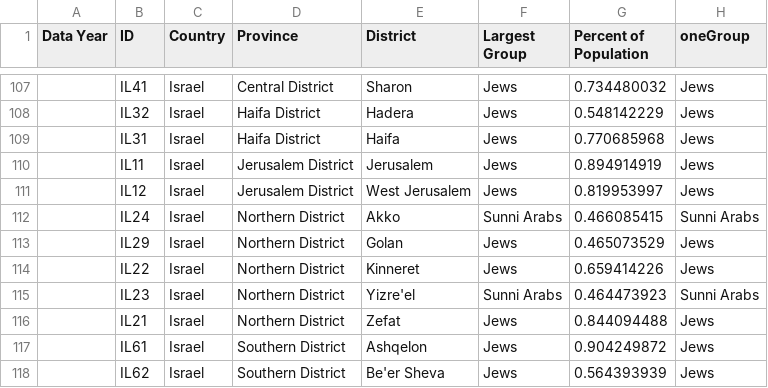
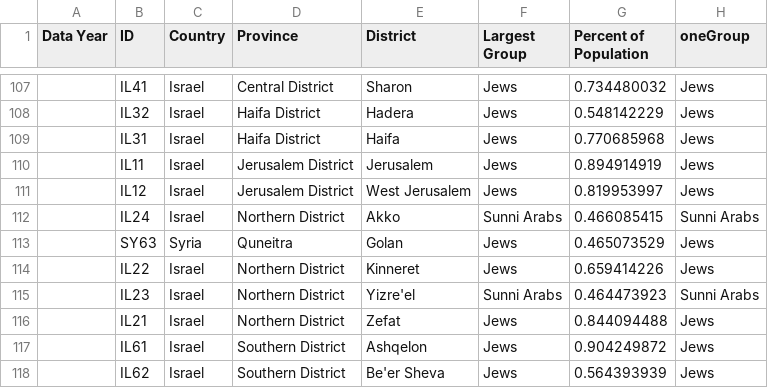
Before and after one commit to TuranKenja/vatant, a CSV file: data/westAsia/regionInfo.csv, drawn as a sheet; only a part is shown, gaps mark what is left out; the diff names each change by its address in the sheet, - before the commit and + after, or states it on an @@ line.

```diff
--- a/data/westAsia/regionInfo.csv
+++ b/data/westAsia/regionInfo.csv
-B113 (ID): IL29
+B113 (ID): SY63
-C113 (Country): Israel
+C113 (Country): Syria
-D113 (Province): Northern District
+D113 (Province): Quneitra
```
Also changed, not shown: 3 other files.
